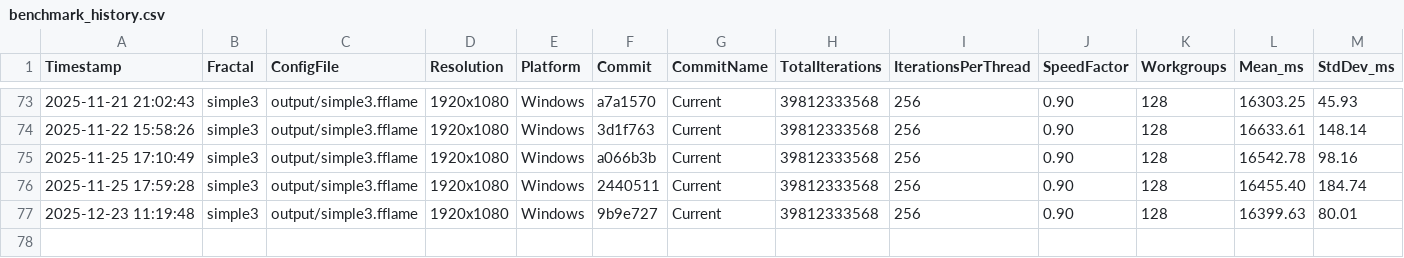
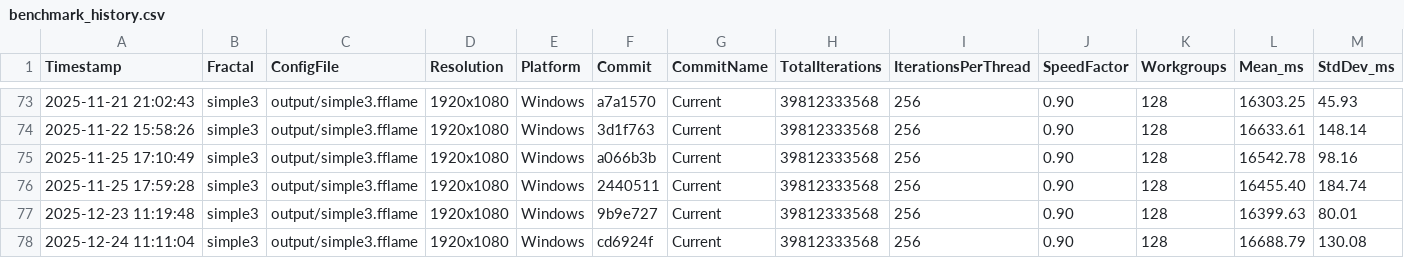
Before and after one commit to calibas/fflame-rust, a CSV file: benchmark_results/benchmark_history.csv, drawn as a sheet; only a part is shown, gaps mark what is left out; rows hold the shown columns only; the diff names each change by its address in the sheet, - before the commit and + after, or states it on an @@ line.

```diff
--- a/benchmark_results/benchmark_history.csv
+++ b/benchmark_results/benchmark_history.csv
+row 78: 2025-12-24 11:11:04 | simple3 | output/simple3.fflame | 1920x1080 | Windows | cd6924f | Current | 39812333568 | 256 | 0.90 | 128 | 16688.79 | 130.08
```
